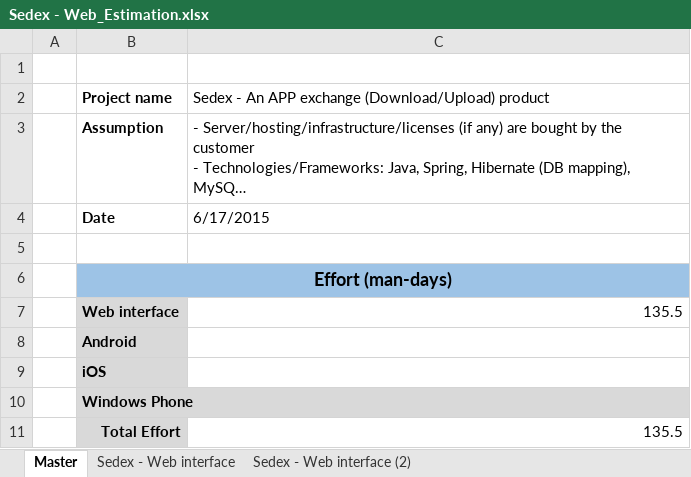
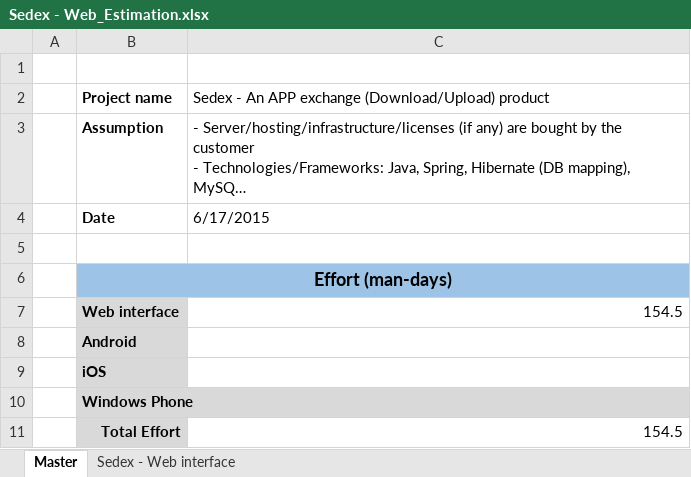
Before and after one commit to ndlongit/longnd-data, an Excel workbook: Temp/Sedex - Web_Estimation.xlsx, sheet Master, drawn as a sheet; long unchanged cells end in …; values as stored, in another font and other column widths than the file's, no borders; the diff names each change by its address in the sheet, - before the commit and + after, or states it on an @@ line.

```diff
--- a/Temp/Sedex - Web_Estimation.xlsx (sheet Master)
+++ b/Temp/Sedex - Web_Estimation.xlsx (sheet Master)
-sheet tab: Sedex - Web interface (2)
-C7: 135.5
+C7: 154.5
-C11: 135.5
+C11: 154.5
```
Also changed, not shown: sheet Sedex - Web interface, formulas that keep their value.
